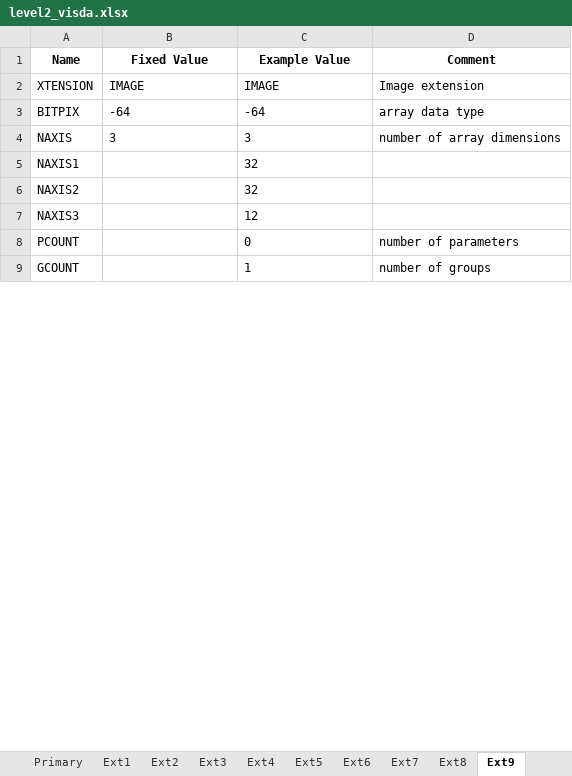
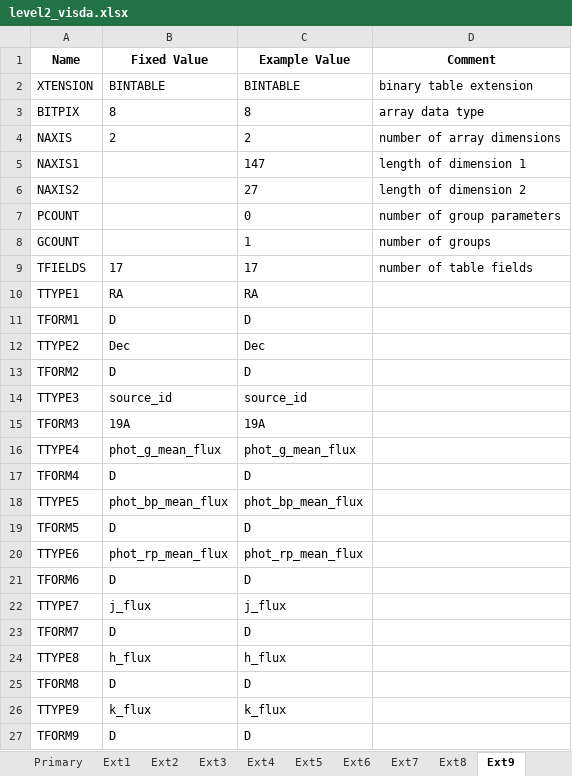
Before and after one commit to PandoraMission/pandora-fits, an Excel workbook: src/pandorafits/formats/visda/level2_visda.xlsx, sheet Ext9, drawn as a sheet; only a part is shown; values as stored, in another font and other column widths than the file's, no borders; removed rows and columns are numbered as before the commit, all else as after; the diff covers the shown part only; the diff names each change by its address in the sheet, - before the commit and + after, or states it on an @@ line.

```diff
--- a/src/pandorafits/formats/visda/level2_visda.xlsx (sheet Ext9)
+++ b/src/pandorafits/formats/visda/level2_visda.xlsx (sheet Ext9)
-B2 (Fixed Value): IMAGE
+B2 (Fixed Value): BINTABLE
-C2 (Example Value): IMAGE
+C2 (Example Value): BINTABLE
-D2 (Comment): Image extension
+D2 (Comment): binary table extension
-B3 (Fixed Value): -64
+B3 (Fixed Value): 8
-C3 (Example Value): -64
+C3 (Example Value): 8
-B4 (Fixed Value): 3
+B4 (Fixed Value): 2
-C4 (Example Value): 3
+C4 (Example Value): 2
-C5 (Example Value): 32
+C5 (Example Value): 147
-D5 (Comment): (empty)
+D5 (Comment): length of dimension 1
-C6 (Example Value): 32
+C6 (Example Value): 27
-D6 (Comment): (empty)
+D6 (Comment): length of dimension 2
-row 7: NAXIS3 |  | 12
-D7 (Comment): number of parameters
+D7 (Comment): number of group parameters
+row 9: TFIELDS | 17 | 17 | number of table fields
+row 10: TTYPE1 | RA | RA
+row 11: TFORM1 | D | D
+row 12: TTYPE2 | Dec | Dec
+row 13: TFORM2 | D | D
+row 14: TTYPE3 | source_id | source_id
+row 15: TFORM3 | 19A | 19A
+row 16: TTYPE4 | phot_g_mean_flux | phot_g_mean_flux
+row 17: TFORM4 | D | D
+row 18: TTYPE5 | phot_bp_mean_flux | phot_bp_mean_flux
+row 19: TFORM5 | D | D
+row 20: TTYPE6 | phot_rp_mean_flux | phot_rp_mean_flux
+row 21: TFORM6 | D | D
+row 22: TTYPE7 | j_flux | j_flux
+row 23: TFORM7 | D | D
+row 24: TTYPE8 | h_flux | h_flux
+row 25: TFORM8 | D | D
+row 26: TTYPE9 | k_flux | k_flux
+row 27: TFORM9 | D | D
```
Also changed, not shown: 18 added rows, 2 removed rows and 3 edited cells elsewhere in this sheet, sheet Ext10, sheet Ext11, sheet Ext5, sheet Ext8, sheet Ext4, sheet Ext1, 6 more sheets, other sheet tabs, src/pandorafits/formats/nirda/level0_nirda.xlsx, src/pandorafits/formats/nirda/level1_nirda.xlsx, 26 other files.
